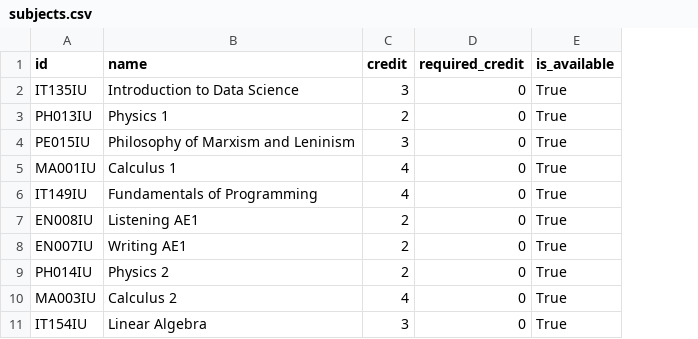
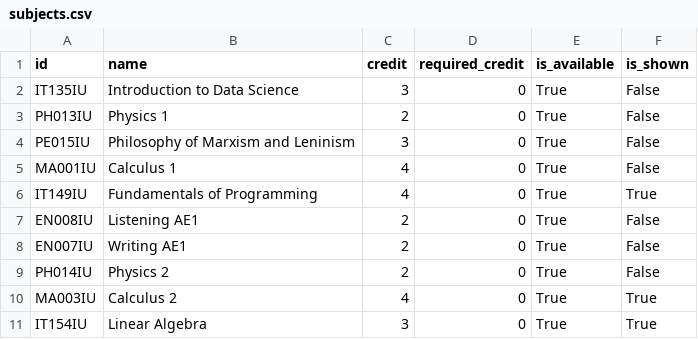
Before and after one commit to minhrongcon2000/course-dss, a CSV file: data/IU/K21_Author/subjects.csv, drawn as a sheet; only a part is shown; the diff names each change by its address in the sheet, - before the commit and + after, or states it on an @@ line.

```diff
--- a/data/IU/K21_Author/subjects.csv
+++ b/data/IU/K21_Author/subjects.csv
+column F (is_shown), rows 2-11: False | False | False | False | True | False | False | False | True | True
```
Also changed, not shown: data/IU/K21_Author/dependency.csv, data/IU/K21_School/subjects.csv, 5 other files.
